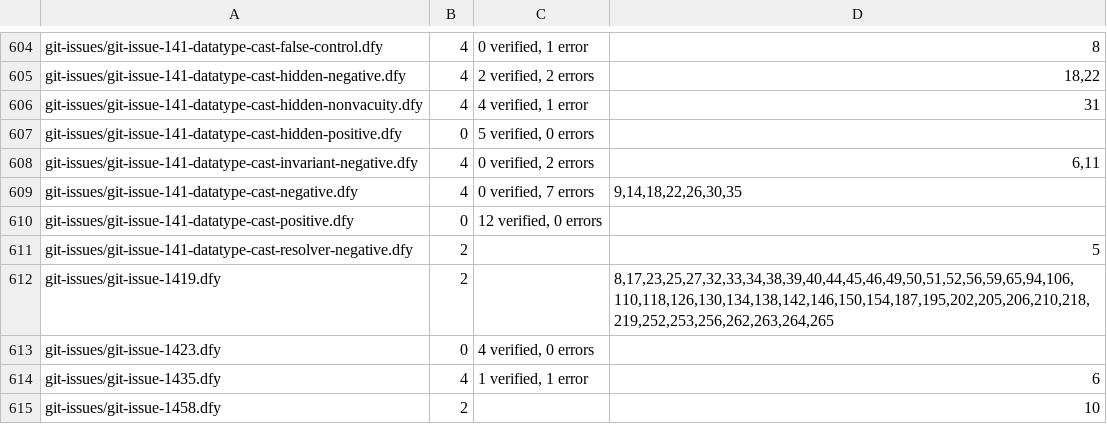
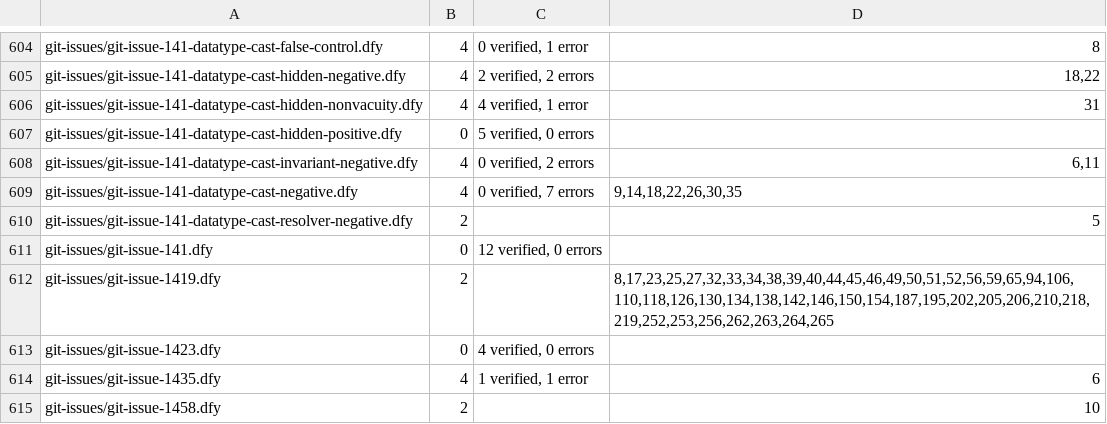
Before and after one commit to erniecohen/dafny, a TSV file: .github/review/expected-verdicts.tsv, drawn as a sheet; only a part is shown, gaps mark what is left out; removed rows and columns are numbered as before the commit, all else as after; the diff names each change by its address in the sheet, - before the commit and + after, or states it on an @@ line.

Commit message:
Record the measured primary datatype cast test name (#141)
Strict review37230353523 reported only removal of the old positive filename and addition of git-issue-141.dfy, which retains12 verified0errors. Copy the artifact table for this inventory rename; all eight programs and all existing verdicts remain unchanged. Merge the tested opaque prerequisite with identical tree contents so the stacked review diff contains only this issue.

```diff
--- a/.github/review/expected-verdicts.tsv
+++ b/.github/review/expected-verdicts.tsv
-row 610: git-issues/git-issue-141-datatype-cast-positive.dfy | 0 | 12 verified, 0 errors
+row 611: git-issues/git-issue-141.dfy | 0 | 12 verified, 0 errors
```
